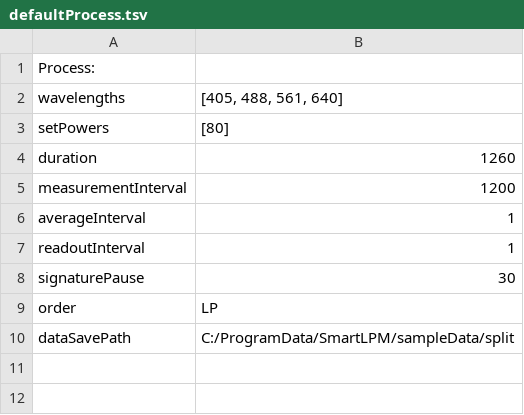
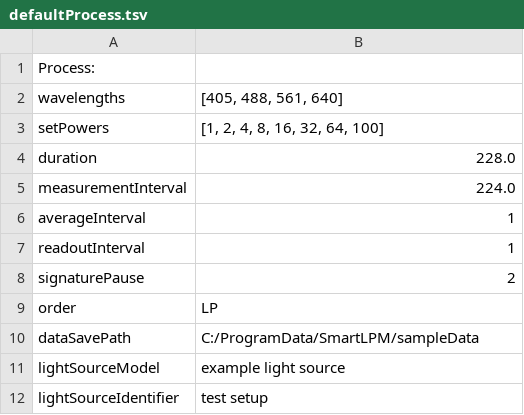
Before and after one commit to QUAREP-LiMi/SmartLPM, a TSV file: src/Config/defaultProcess.tsv, drawn as a sheet.

Commit message:
Add files via upload

```diff
--- a/src/Config/defaultProcess.tsv
+++ b/src/Config/defaultProcess.tsv
@@ -2,9 +2,11 @@ Process:
 wavelengths	[405, 488, 561, 640]
-setPowers	[80]
-duration	1260
-measurementInterval	1200
+setPowers	[1, 2, 4, 8, 16, 32, 64, 100]
+duration	228.0
+measurementInterval	224.0
 averageInterval	1
 readoutInterval	1
-signaturePause	30
+signaturePause	2
 order	LP
-dataSavePath	C:/ProgramData/SmartLPM/sampleData/split
+dataSavePath	C:/ProgramData/SmartLPM/sampleData
+lightSourceModel	example light source
+lightSourceIdentifier	test setup
```
